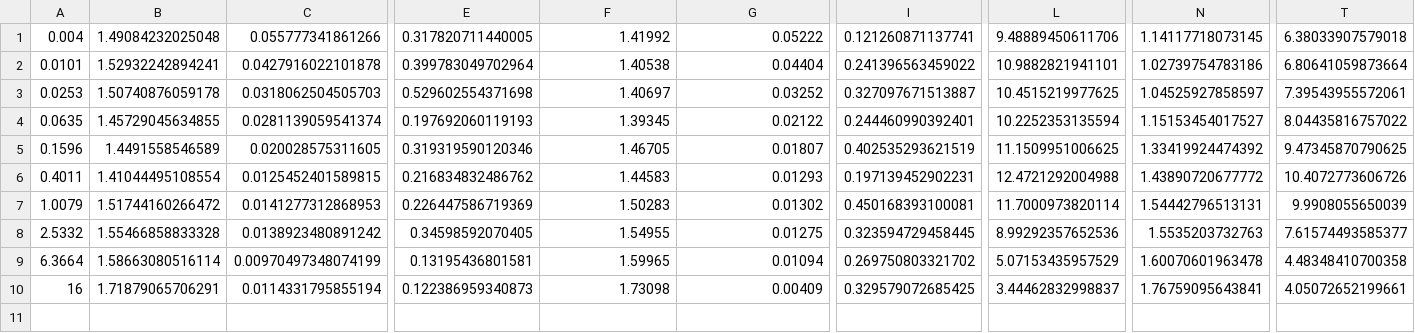
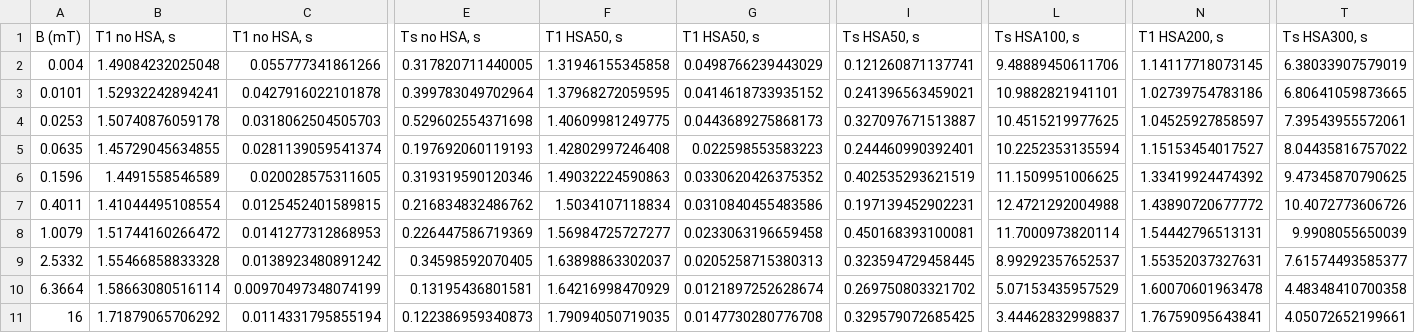
Before and after one commit to VitalyKozinenko/Relaxation_FD, a CSV file: ALA-GLY and HSA FD.csv, drawn as a sheet; only a part is shown, gaps mark what is left out; addresses are those after the commit; rows hold the shown columns only; the diff names each change by its address in the sheet, - before the commit and + after, or states it on an @@ line.

Commit message:
Multi dataset fitting

```diff
--- a/ALA-GLY and HSA FD.csv
+++ b/ALA-GLY and HSA FD.csv
+row 1: B (mT) | T1 no HSA, s | T1 no HSA, s | Ts no HSA, s | T1 HSA50, s | T1 HSA50, s | Ts HSA50, s | Ts HSA100, s | T1 HSA200, s | Ts HSA300, s
-F2: 1.41992
+F2: 1.31946155345858
-G2: 0.05222
+G2: 0.0498766239443029
-T2: 6.38033907579018
+T2: 6.38033907579019
-F3: 1.40538
+F3: 1.37968272059595
-G3: 0.04404
+G3: 0.0414618733935152
-I3: 0.241396563459022
+I3: 0.241396563459021
-T3: 6.80641059873664
+T3: 6.80641059873665
-F4: 1.40697
+F4: 1.40609981249775
-G4: 0.03252
+G4: 0.0443689275868173
-F5: 1.39345
+F5: 1.42802997246408
-G5: 0.02122
+G5: 0.022598553583223
-F6: 1.46705
+F6: 1.49032224590863
-G6: 0.01807
+G6: 0.0330620426375352
-F7: 1.44583
+F7: 1.5034107118834
-G7: 0.01293
+G7: 0.0310840455483586
-F8: 1.50283
+F8: 1.56984725727277
-G8: 0.01302
+G8: 0.0233063196659458
-F9: 1.54955
+F9: 1.63898863302037
-G9: 0.01275
+G9: 0.0205258715380313
-L9: 8.99292357652536
+L9: 8.99292357652537
-N9: 1.5535203732763
+N9: 1.55352037327631
-F10: 1.59965
+F10: 1.64216998470929
-G10: 0.01094
+G10: 0.0121897252628674
-B11: 1.71879065706291
+B11: 1.71879065706292
-F11: 1.73098
+F11: 1.79094050719035
-G11: 0.00409
+G11: 0.0147730280776708
```
Also changed, not shown: 5 other files.
